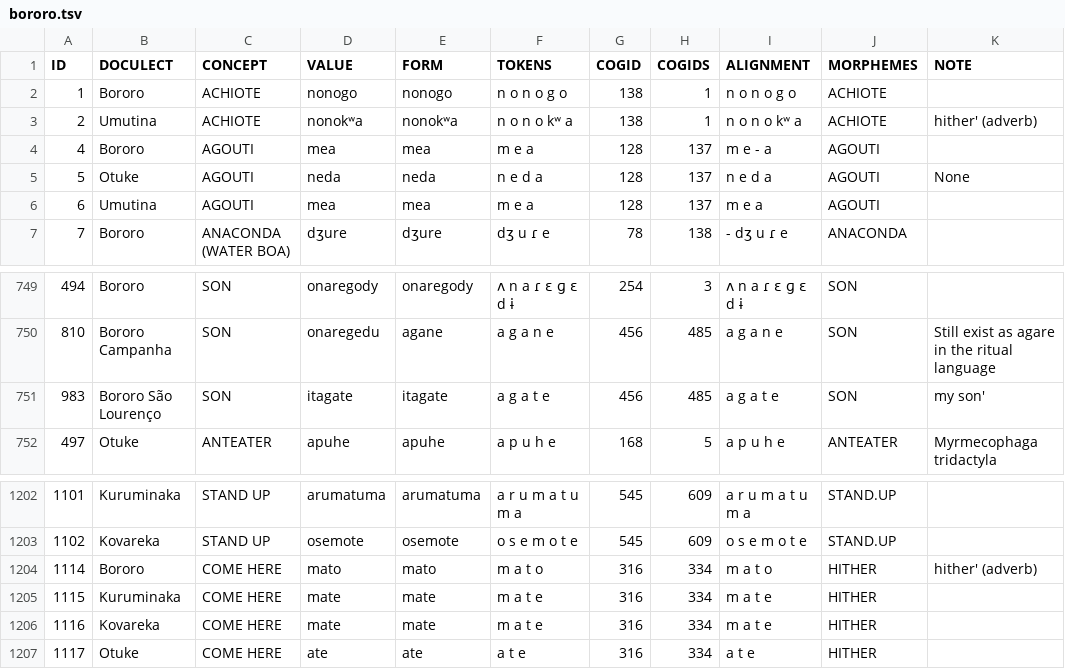
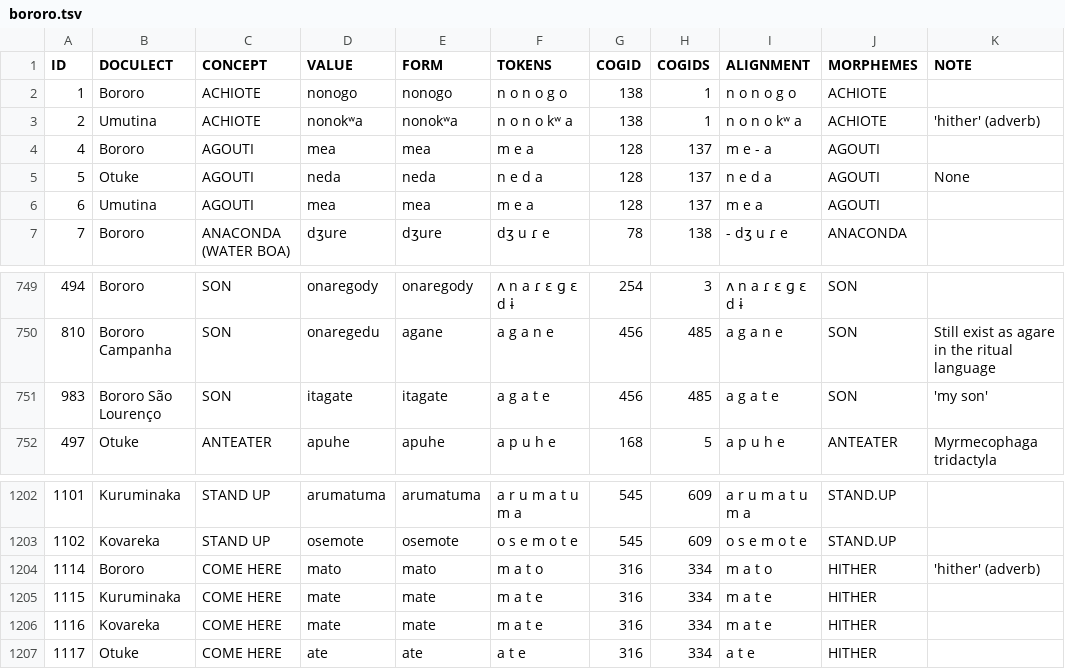
Before and after one commit to tupian-language-resources/bororo, a TSV file: raw/bororo.tsv, drawn as a sheet; only a part is shown, gaps mark what is left out; the diff covers the shown part only.

```diff
--- a/raw/bororo.tsv
+++ b/raw/bororo.tsv
@@ -2,3 +2,3 @@ ID	DOCULECT	CONCEPT	VALUE	FORM	TOKENS	COGID	COGIDS	ALIGNMENT	MORPHEMES	NOTE
 1	Bororo	ACHIOTE	nonogo	nonogo	n o n o g o	138	1	n o n o g o	ACHIOTE	
-2	Umutina	ACHIOTE	nonokʷa	nonokʷa	n o n o kʷ a	138	1	n o n o kʷ a	ACHIOTE	hither' (adverb)
+2	Umutina	ACHIOTE	nonokʷa	nonokʷa	n o n o kʷ a	138	1	n o n o kʷ a	ACHIOTE	'hither' (adverb)
 4	Bororo	AGOUTI	mea	mea	m e a	128	137	m e - a	AGOUTI	
@@ -750,3 +750,3 @@ ID	DOCULECT	CONCEPT	VALUE	FORM	TOKENS	COGID	COGIDS	ALIGNMENT	MORPHEMES	NOTE
 810	Bororo Campanha	SON	onaregedu	agane	a g a n e	456	485	a g a n e	SON	Still exist as agare in the ritual language
-983	Bororo São Lourenço	SON	itagate	itagate	a g a t e	456	485	a g a t e	SON	my son'
+983	Bororo São Lourenço	SON	itagate	itagate	a g a t e	456	485	a g a t e	SON	'my son'
 497	Otuke	ANTEATER	apuhe	apuhe	a p u h e	168	5	a p u h e	ANTEATER	Myrmecophaga tridactyla
@@ -1203,3 +1203,3 @@ ID	DOCULECT	CONCEPT	VALUE	FORM	TOKENS	COGID	COGIDS	ALIGNMENT	MORPHEMES	NOTE
 1102	Kovareka	STAND UP	osemote	osemote	o s e m o t e	545	609	o s e m o t e	STAND.UP	
-1114	Bororo	COME HERE	mato	mato	m a t o	316	334	m a t o	HITHER	hither' (adverb)
+1114	Bororo	COME HERE	mato	mato	m a t o	316	334	m a t o	HITHER	'hither' (adverb)
 1115	Kuruminaka	COME HERE	mate	mate	m a t e	316	334	m a t e	HITHER	
```
Also changed, not shown: 5 added rows and 12 edited cells elsewhere in this file.
